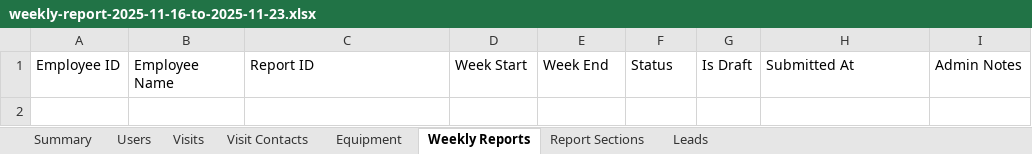
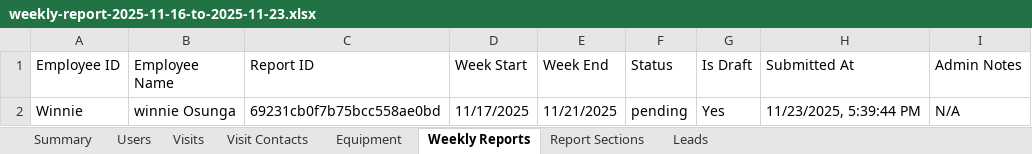
Before and after one commit to ondieki1237/ACCORDBACKEND, an Excel workbook: project/uploads/weekly-reports/weekly-report-2025-11-16-to-2025-11-23.xlsx, sheet Weekly Reports, drawn as a sheet; values as stored, in another font and other column widths than the file's, no borders; the diff names each change by its address in the sheet, - before the commit and + after, or states it on an @@ line.

```diff
--- a/project/uploads/weekly-reports/weekly-report-2025-11-16-to-2025-11-23.xlsx (sheet Weekly Reports)
+++ b/project/uploads/weekly-reports/weekly-report-2025-11-16-to-2025-11-23.xlsx (sheet Weekly Reports)
+row 2: Winnie | winnie Osunga | 69231cb0f7b75bcc558ae0bd | 11/17/2025 | 11/21/2025 | pending | Yes | 11/23/2025, 5:39:44 PM | N/A
```
Also changed, not shown: sheet Visits, sheet Visit Contacts, sheet Leads, sheet Users, sheet Report Sections, sheet Summary, 2 other files.
